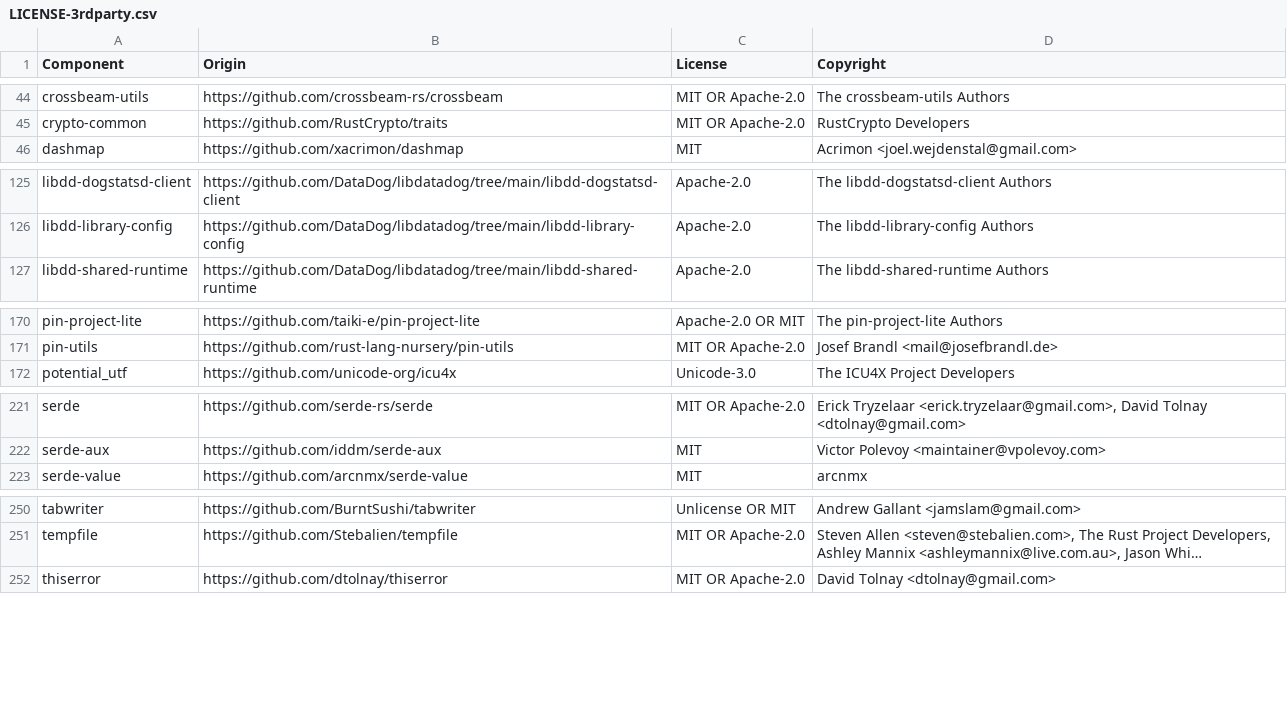
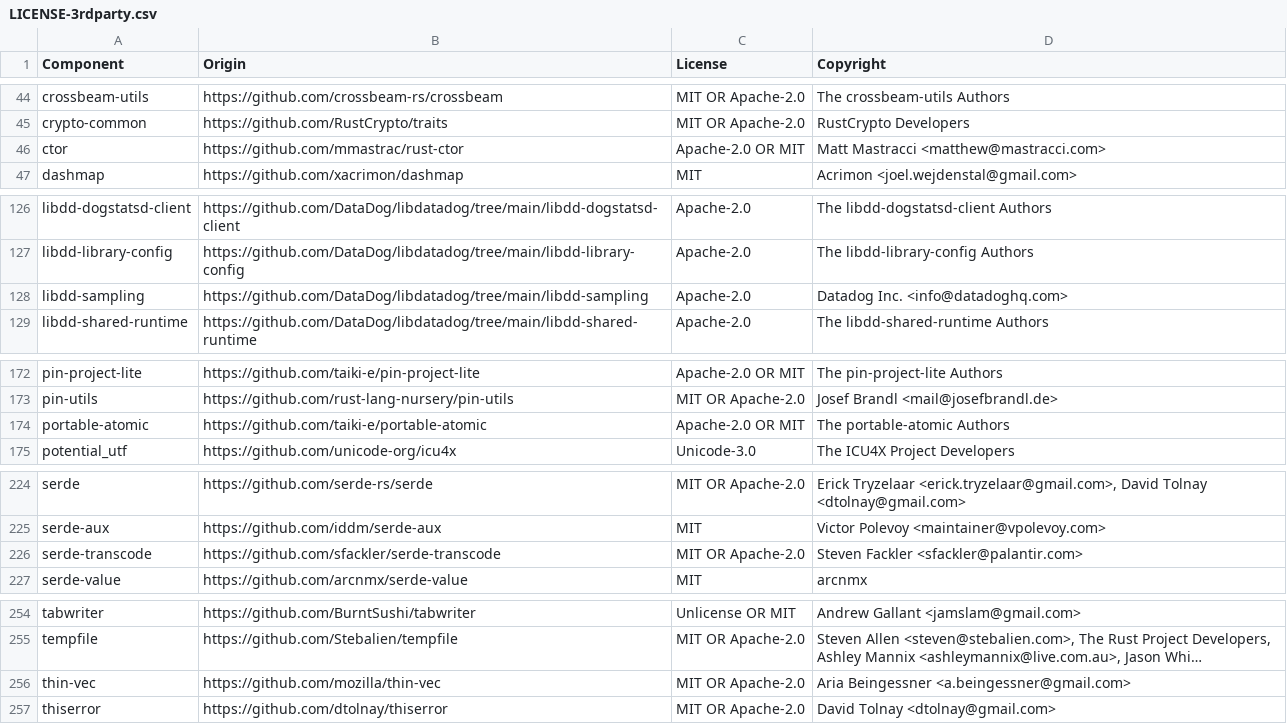
Before and after one commit to DataDog/serverless-components, a CSV file: LICENSE-3rdparty.csv, drawn as a sheet; only a part is shown, gaps mark what is left out; long unchanged cells end in …; the diff names each change by its address in the sheet, - before the commit and + after, or states it on an @@ line.

Commit message:
chore(deps): bump dd-trace-rs to datadog-opentelemetry-v0.5.0 (#144)
Bumps the datadog-opentelemetry git rev pinned by datadog-agent-config
from f51cefc4 (pre-v0.3.0) to 50bfea87 (v0.5.0). Regenerates Cargo.lock
and LICENSE-3rdparty.csv accordingly.

v0.5.0 adds native B3 (single and multi-header) trace propagation
support, which is needed to fix "Unknown trace propagation style:
'b3multi'" errors reported by customers using B3 propagation with the
Lambda extension.

This is a prerequisite for bumping dd-trace-rs in
DataDog/datadog-lambda-extension, whose own direct pin of
datadog-opentelemetry must stay in lockstep with this crate's pin
(datadog-agent-config re-exports datadog_opentelemetry::configuration::
TracePropagationStyle, so the two pins must resolve to the same
revision).

Verified: cargo check/clippy/fmt clean across the workspace,
datadog-agent-config's 79 unit tests pass, dd-rust-license-tool check
passes. Two pre-existing dogstatsd::flusher test failures are unrelated
(reproduce identically on unmodified main).

JIRA: https://datadoghq.atlassian.net/browse/SLES-2907

```diff
--- a/LICENSE-3rdparty.csv
+++ b/LICENSE-3rdparty.csv
+row 46: ctor | https://github.com/mmastrac/rust-ctor | Apache-2.0 OR MIT | Matt Mastracci <matthew@mastracci.com>
+row 128: libdd-sampling | https://github.com/DataDog/libdatadog/tree/main/libdd-sampling | Apache-2.0 | Datadog Inc. <info@datadoghq.com>
+row 174: portable-atomic | https://github.com/taiki-e/portable-atomic | Apache-2.0 OR MIT | The portable-atomic Authors
+row 226: serde-transcode | https://github.com/sfackler/serde-transcode | MIT OR Apache-2.0 | Steven Fackler <sfackler@palantir.com>
+row 256: thin-vec | https://github.com/mozilla/thin-vec | MIT OR Apache-2.0 | Aria Beingessner <a.beingessner@gmail.com>
```
Also changed, not shown: 2 other files.
